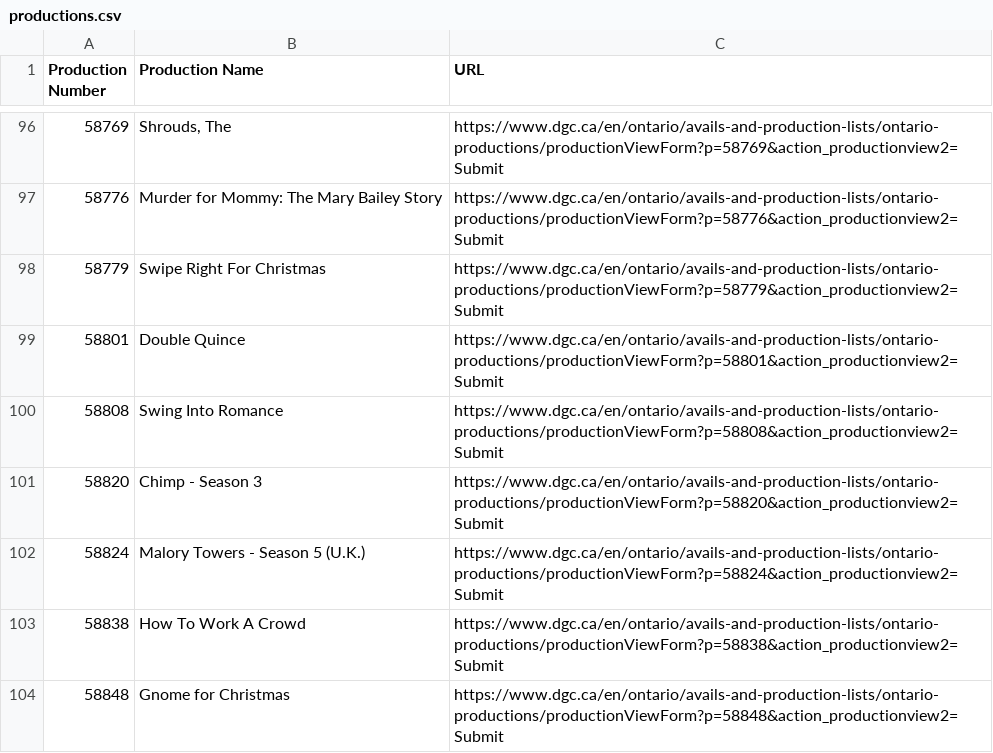
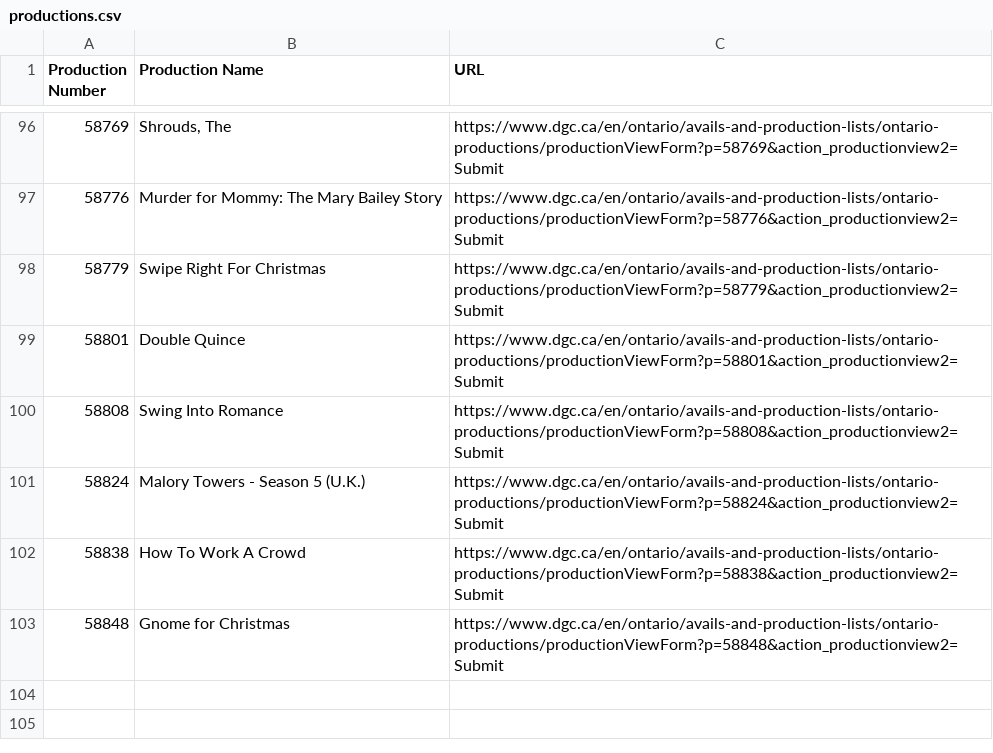
Before and after one commit to chuckkahn/Hotlist-Activity, a CSV file: productions.csv, drawn as a sheet; only a part is shown, gaps mark what is left out.

```diff
--- a/productions.csv
+++ b/productions.csv
@@ -100,3 +100,2 @@
 58808,"Swing Into Romance",https://www.dgc.ca/en/ontario/avails-and-production-lists/ontario-productions/productionViewForm?p=58808&action_productionview2=Submit
-58820,"Chimp - Season 3",https://www.dgc.ca/en/ontario/avails-and-production-lists/ontario-productions/productionViewForm?p=58820&action_productionview2=Submit
 58824,"Malory Towers - Season 5 (U.K.)",https://www.dgc.ca/en/ontario/avails-and-production-lists/ontario-productions/productionViewForm?p=58824&action_productionview2=Submit
```
Also changed, not shown: 5 other files.
